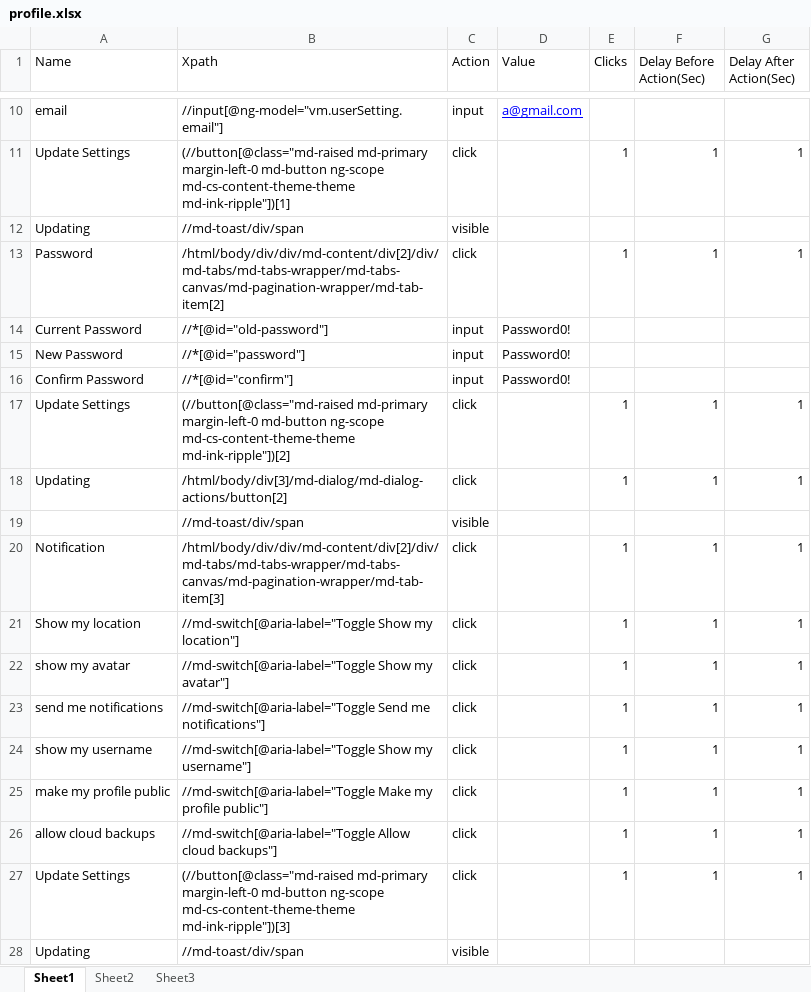
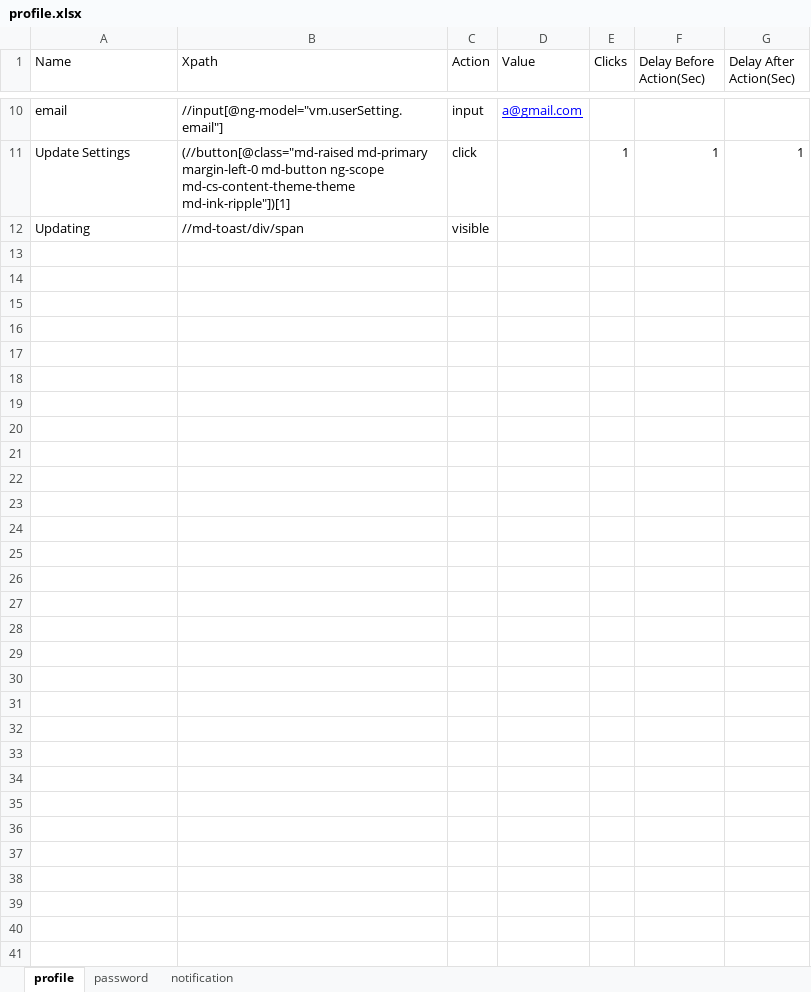
Before and after one commit to Ustingit/Automation, an Excel workbook: resources/profile.xlsx, sheet profile, drawn as a sheet; only a part is shown, gaps mark what is left out; values as stored, in another font and other column widths than the file's, no borders; the diff names each change by its address in the sheet, - before the commit and + after, or states it on an @@ line.

```diff
--- a/resources/profile.xlsx (sheet profile)
+++ b/resources/profile.xlsx (sheet profile)
-sheet tab: Sheet1
+sheet tab: profile
-sheet tab: Sheet2
+sheet tab: password
-sheet tab: Sheet3
+sheet tab: notification
-row 13: Password | /html/body/div/div/md-content/div[2]/div/md-tabs/md-tabs-wrapper/md-tabs-canvas/md-pagination-wrapper/md-tab-item[2] | click |  | 1 | 1 | 1
-row 14: Current Password | //*[@id="old-password"] | input | Password0!
-row 15: New Password | //*[@id="password"] | input | Password0!
-row 16: Confirm Password | //*[@id="confirm"] | input | Password0!
-row 17: Update Settings | (//button[@class="md-raised md-primary margin-left-0 md-button ng-scope md-cs-content-theme-theme md-ink-ripple"])[2] | click |  | 1 | 1 | 1
-row 18: Updating | /html/body/div[3]/md-dialog/md-dialog-actions/button[2] | click |  | 1 | 1 | 1
-row 19:  | //md-toast/div/span | visible
-row 20: Notification | /html/body/div/div/md-content/div[2]/div/md-tabs/md-tabs-wrapper/md-tabs-canvas/md-pagination-wrapper/md-tab-item[3] | click |  | 1 | 1 | 1
-row 21: Show my location | //md-switch[@aria-label="Toggle Show my location"] | click |  | 1 | 1 | 1
-row 22: show my avatar | //md-switch[@aria-label="Toggle Show my avatar"] | click |  | 1 | 1 | 1
-row 23: send me notifications | //md-switch[@aria-label="Toggle Send me notifications"] | click |  | 1 | 1 | 1
-row 24: show my username | //md-switch[@aria-label="Toggle Show my username"] | click |  | 1 | 1 | 1
-row 25: make my profile public | //md-switch[@aria-label="Toggle Make my profile public"] | click |  | 1 | 1 | 1
-row 26: allow cloud backups | //md-switch[@aria-label="Toggle Allow cloud backups"] | click |  | 1 | 1 | 1
-row 27: Update Settings | (//button[@class="md-raised md-primary margin-left-0 md-button ng-scope md-cs-content-theme-theme md-ink-ripple"])[3] | click |  | 1 | 1 | 1
-row 28: Updating | //md-toast/div/span | visible
```
Also changed, not shown: sheet notification, sheet password, resources/scheduling.xlsx, 7 other files.
